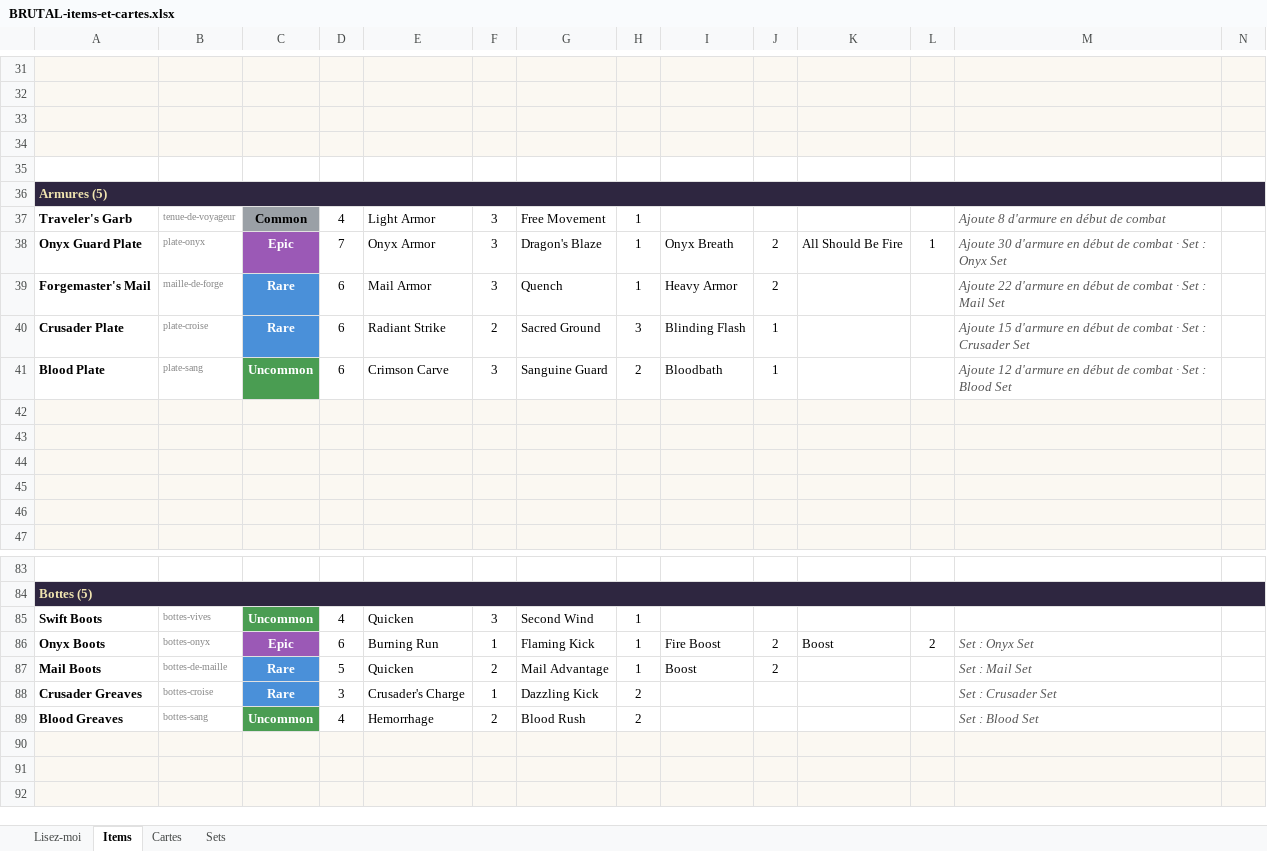
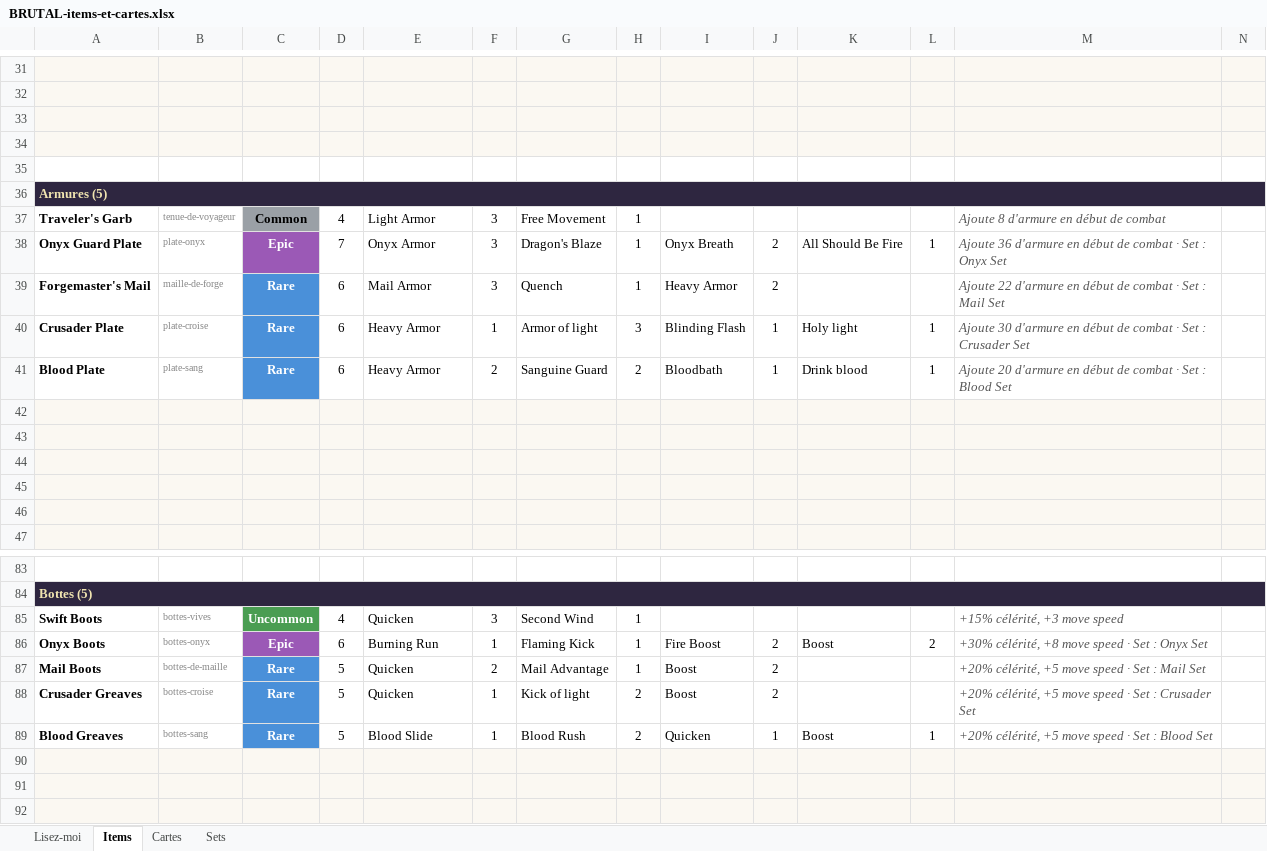
Before and after one commit to Dr-Brioche/Brutal, an Excel workbook: docs/BRUTAL-items-et-cartes.xlsx, sheet Items, drawn as a sheet; only a part is shown, gaps mark what is left out; values as stored, in another font and other column widths than the file's, no borders; the diff covers the shown part only; the diff names each change by its address in the sheet, - before the commit and + after, or states it on an @@ line.

```diff
--- a/docs/BRUTAL-items-et-cartes.xlsx (sheet Items)
+++ b/docs/BRUTAL-items-et-cartes.xlsx (sheet Items)
-M38: Ajoute 30 d'armure en…
+M38: Ajoute 36 d'armure en…
-E40: Radiant Strike
+E40: Heavy Armor
-F40: 2
+F40: 1
-G40: Sacred Ground
+G40: Armor of light
-K40: (empty)
+K40: Holy light
-L40:L41: (empty)
+L40:L41: 1
-M40: Ajoute 15 d'armure en…
+M40: Ajoute 30 d'armure en…
-C41: Uncommon
+C41: Rare
-C41 fill: #4A9D52
+C41 fill: #4A90D9
-E41: Crimson Carve
+E41: Heavy Armor
-F41: 3
+F41: 2
-K41: (empty)
+K41: Drink blood
-M41: Ajoute 12 d'armure en…
+M41: Ajoute 20 d'armure en…
-M85: (empty)
+M85: +15% célérité, +3 move speed
-M86: Set : Onyx Set
+M86: +30% célérité, +8 move speed · Set : Onyx Set
-M87: Set : Mail Set
+M87: +20% célérité, +5 move speed · Set : Mail Set
-D88: 3
+D88: 5
-E88: Crusader's Charge
+E88: Quicken
-G88: Dazzling Kick
+G88: Kick of light
-I88: (empty)
+I88: Boost
-J88: (empty)
+J88: 2
-M88: Set : Crusader Set
+M88: +20% célérité, +5 move speed · Set : Crusader Set
-C89: Uncommon
+C89: Rare
-C89 fill: #4A9D52
+C89 fill: #4A90D9
-D89: 4
+D89: 5
-E89: Hemorrhage
+E89: Blood Slide
-F89: 2
+F89: 1
-I89: (empty)
+I89: Quicken
-J89: (empty)
+J89: 1
-K89: (empty)
+K89: Boost
-L89: (empty)
+L89: 1
-M89: Set : Blood Set
+M89: +20% célérité, +5 move speed · Set : Blood Set
```
Also changed, not shown: 8 edited cells and cell formats elsewhere in this sheet, sheet Cartes, sheet Sets, 1 other file.
